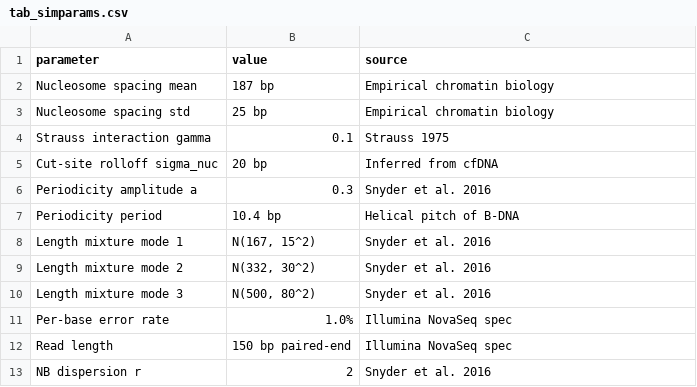
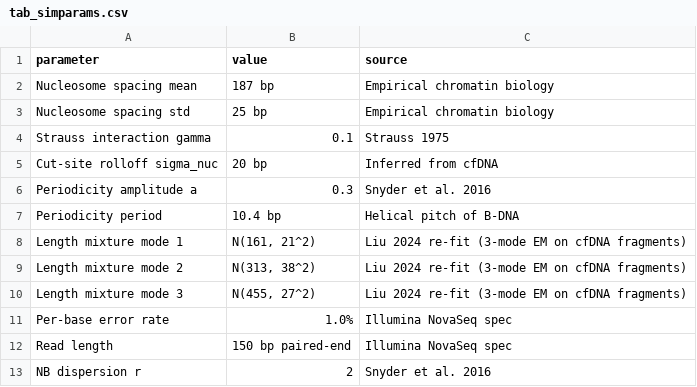
Before and after one commit to osolari/HAVI-Methyl, a CSV file: docs/report/tables/tab_simparams.csv, drawn as a sheet.

```diff
--- a/docs/report/tables/tab_simparams.csv
+++ b/docs/report/tables/tab_simparams.csv
@@ -7,5 +7,5 @@ Periodicity amplitude a,0.3,Snyder et al. 2016
 Periodicity period,10.4 bp,Helical pitch of B-DNA
-Length mixture mode 1,"N(167, 15^2)",Snyder et al. 2016
-Length mixture mode 2,"N(332, 30^2)",Snyder et al. 2016
-Length mixture mode 3,"N(500, 80^2)",Snyder et al. 2016
+Length mixture mode 1,"N(161, 21^2)",Liu 2024 re-fit (3-mode EM on cfDNA fragments)
+Length mixture mode 2,"N(313, 38^2)",Liu 2024 re-fit (3-mode EM on cfDNA fragments)
+Length mixture mode 3,"N(455, 27^2)",Liu 2024 re-fit (3-mode EM on cfDNA fragments)
 Per-base error rate,1.0%,Illumina NovaSeq spec
```
Also changed, not shown: docs/report/tables/bench_ablation_matrix.csv, docs/report/tables/bench_compute_budget.csv, 9 other files.
